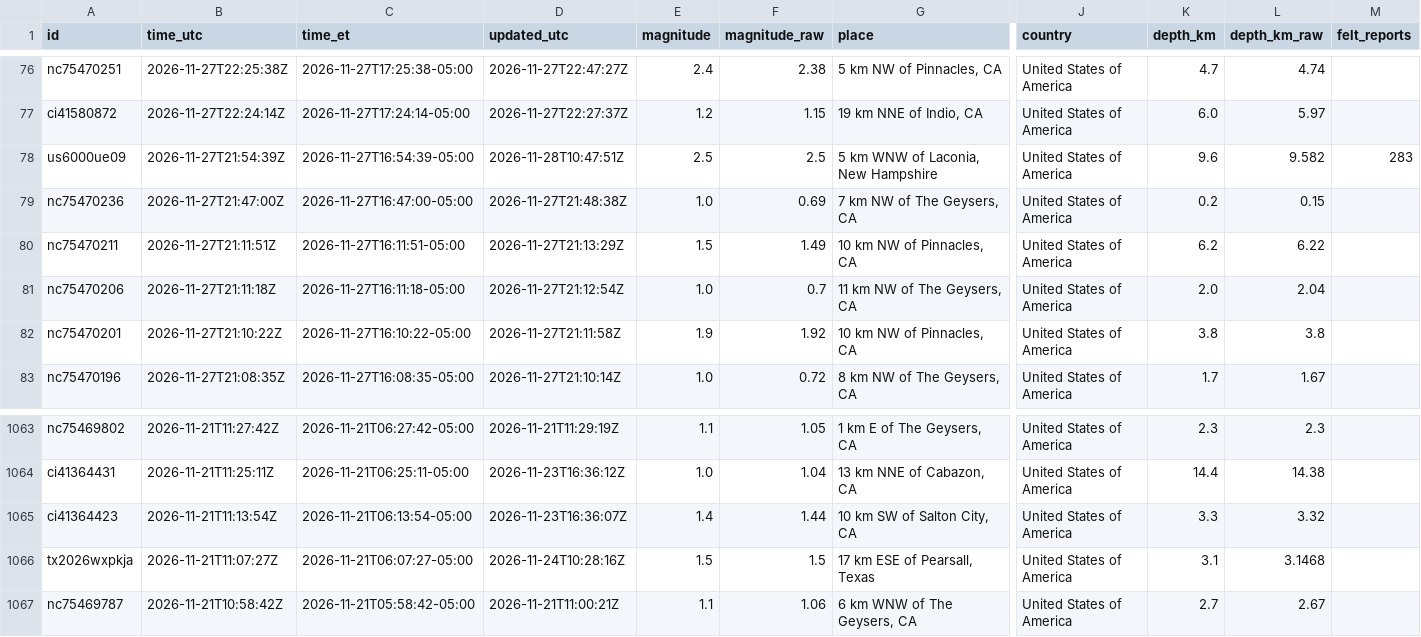
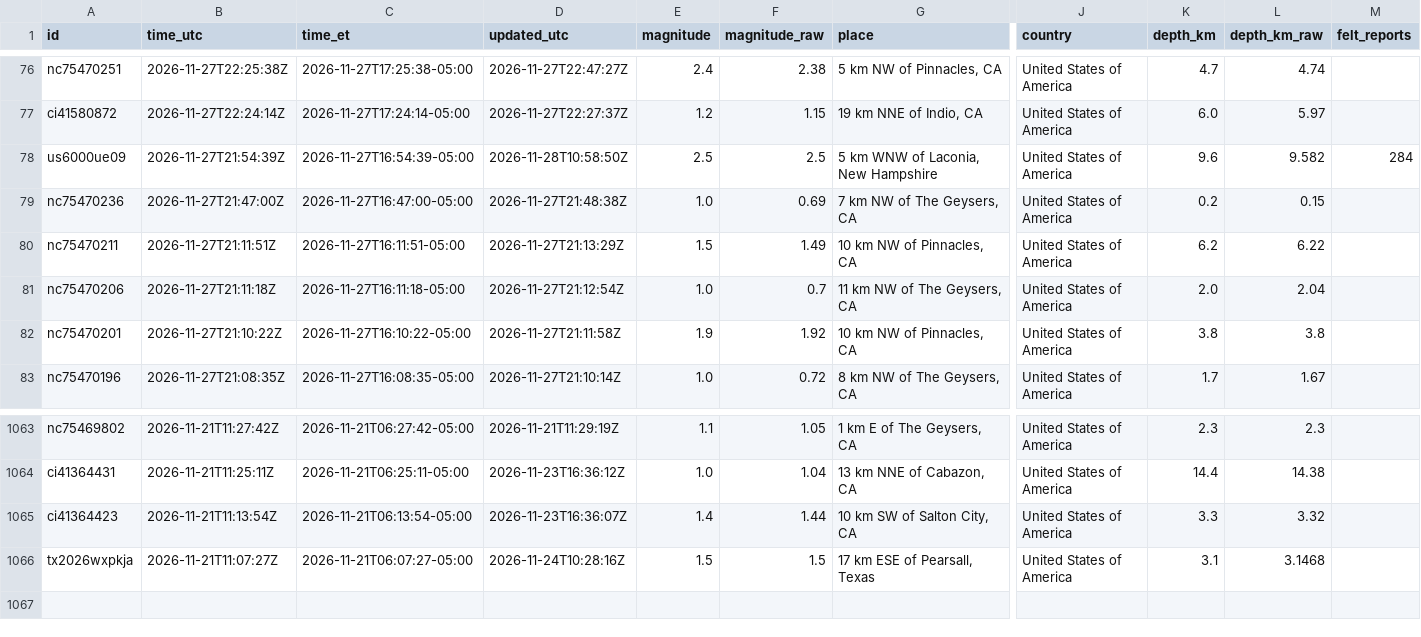
Before and after one commit to IFC-Chalaco/usgs-seismic-dashboard, a CSV file: docs/data/earthquakes_live_curated.csv, drawn as a sheet; only a part is shown, gaps mark what is left out; rows hold the shown columns only; the diff names each change by its address in the sheet, - before the commit and + after, or states it on an @@ line.

```diff
--- a/docs/data/earthquakes_live_curated.csv
+++ b/docs/data/earthquakes_live_curated.csv
-D78 (updated_utc): 2026-11-28T10:47:51Z
+D78 (updated_utc): 2026-11-28T10:58:50Z
-M78 (felt_reports): 283
+M78 (felt_reports): 284
-row 1067: nc75469787 | 2026-11-21T10:58:42Z | 2026-11-21T05:58:42-05:00 | 2026-11-21T11:00:21Z | 1.1 | 1.06 | 6 km WNW of The Geysers, CA | United States of America | 2.7 | 2.67
```
Also changed, not shown: usgs_seismic_stream/exports/earthquakes_live_curated.csv, 6 other files.
